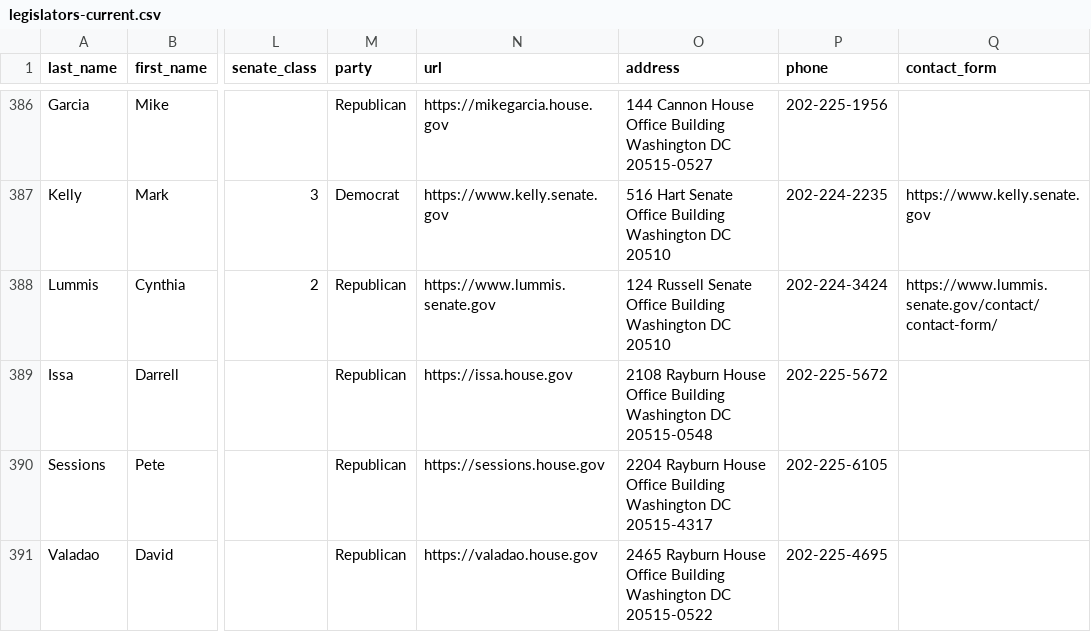
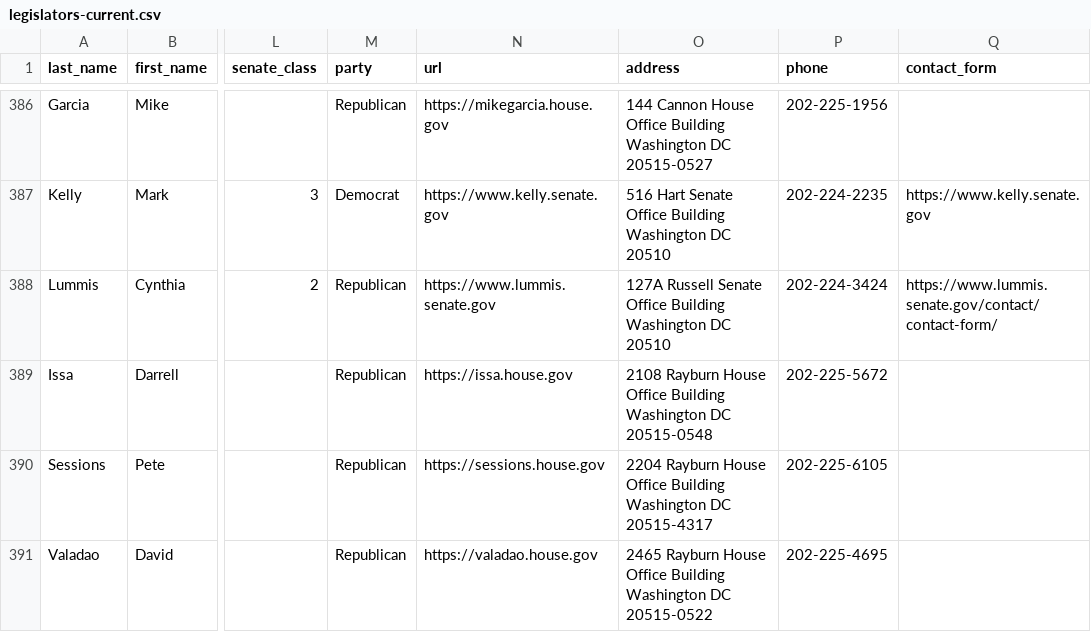
Before and after one commit to unitedstates/congress-legislators, a CSV file: legislators-current.csv, drawn as a sheet; only a part is shown, gaps mark what is left out; the diff covers the shown part only; the diff names each change by its address in the sheet, - before the commit and + after, or states it on an @@ line.

```diff
--- a/legislators-current.csv
+++ b/legislators-current.csv
-O388 (address): 124 Russell Senate…
+O388 (address): 127A Russell Senate…
```
Also changed, not shown: 1 added row and 18 edited cells elsewhere in this file, 6 other files.
